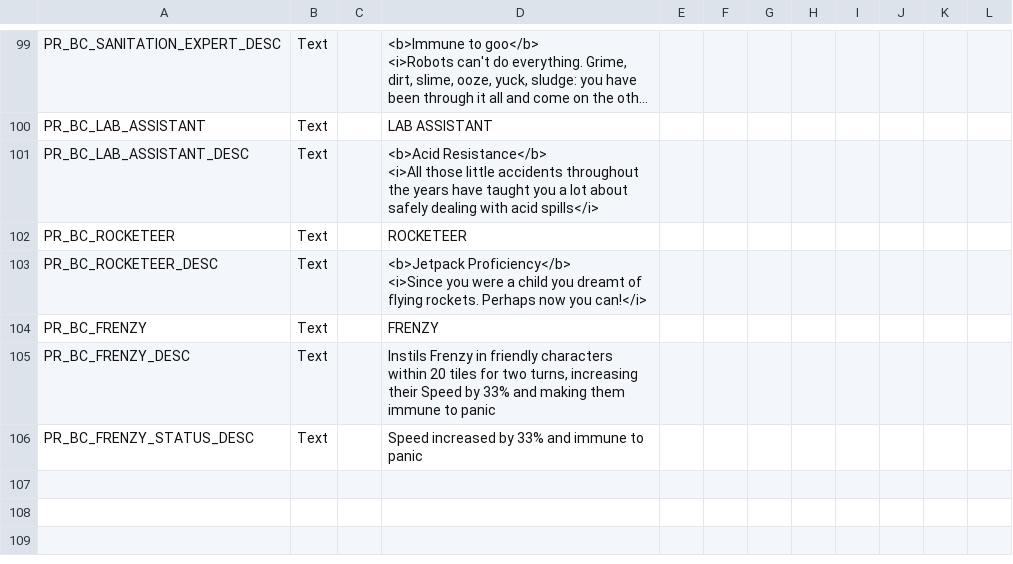
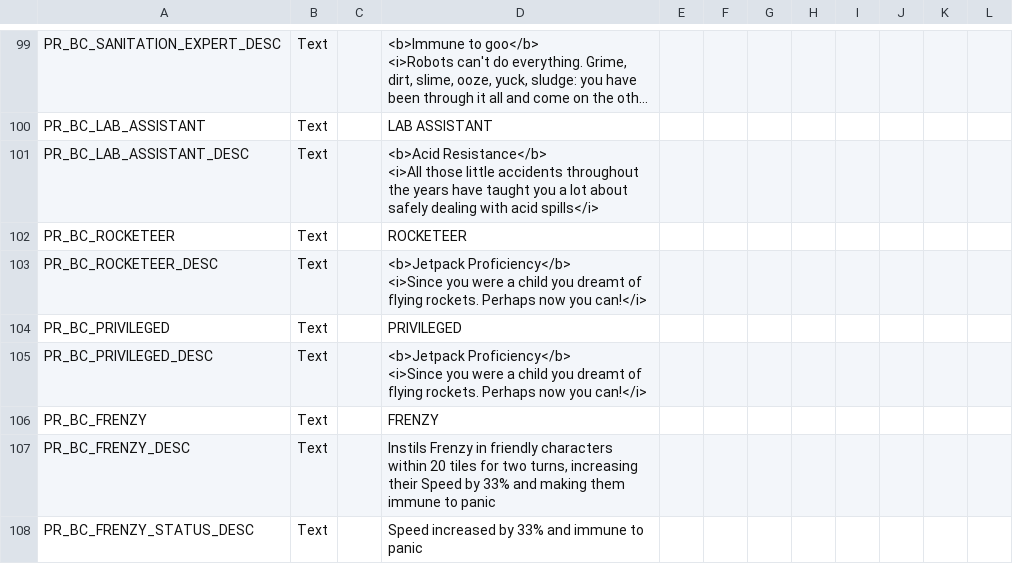
Before and after one commit to MadSkunky/PhoenixRising, a CSV file: BetterClasses/Assets/Localization/PR_BC_Localization.csv, drawn as a sheet; only a part is shown, gaps mark what is left out; long unchanged cells end in …; ↵ is a line break in a cell; the diff covers the shown part only; the diff names each change by its address in the sheet, - before the commit and + after, or states it on an @@ line.

```diff
--- a/BetterClasses/Assets/Localization/PR_BC_Localization.csv
+++ b/BetterClasses/Assets/Localization/PR_BC_Localization.csv
+row 104: PR_BC_PRIVILEGED | Text |  | PRIVILEGED
+row 105: PR_BC_PRIVILEGED_DESC | Text |  | <b>Jetpack Proficiency</b> ↵ <i>Since you were a child you dreamt of flying rockets. Perhaps now you can!</i>
```
Also changed, not shown: 4 added rows, 1 removed row and 3 edited cells elsewhere in this file, 7 other files.
